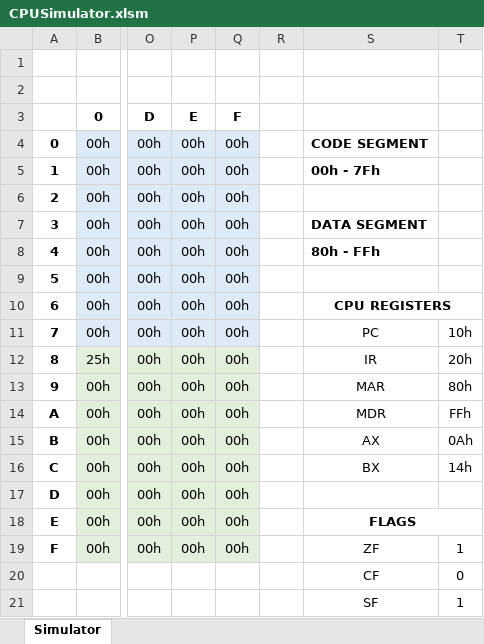
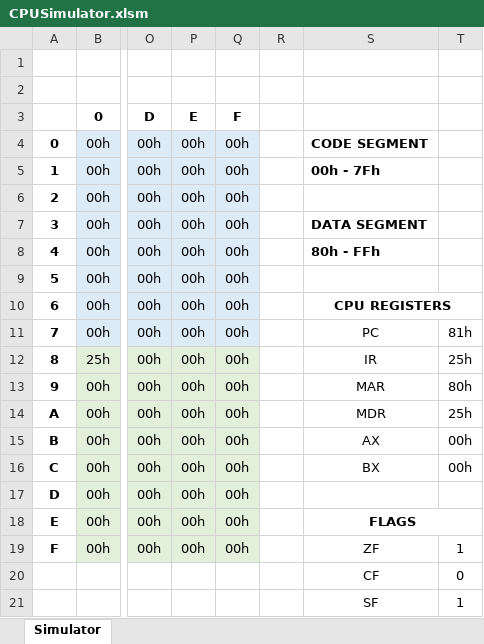
Before and after one commit to PaoQuin/MidTerm1_SIS-131, an Excel workbook: CPUSimulator.xlsm, sheet Simulator, drawn as a sheet; only a part is shown, gaps mark what is left out; values as stored, in another font and other column widths than the file's, no borders; the diff names each change by its address in the sheet, - before the commit and + after, or states it on an @@ line.

```diff
--- a/CPUSimulator.xlsm (sheet Simulator)
+++ b/CPUSimulator.xlsm (sheet Simulator)
-T11: 10h
+T11: 81h
-T12: 20h
+T12: 25h
-T14: FFh
+T14: 25h
-T15: 0Ah
+T15: 00h
-T16: 14h
+T16: 00h
```
Also changed, not shown: 1 other file.
